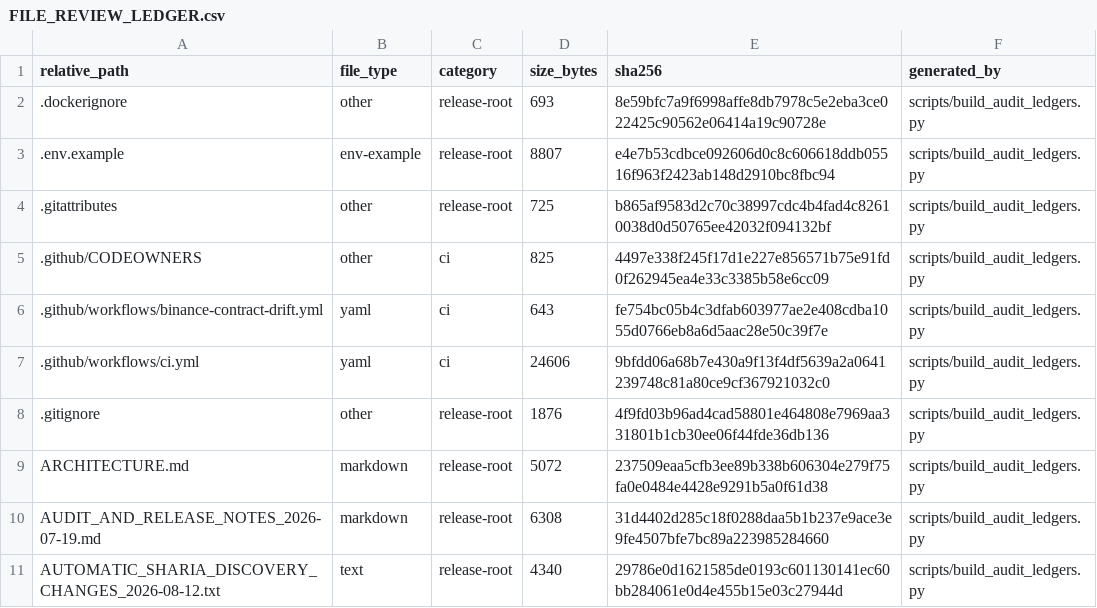
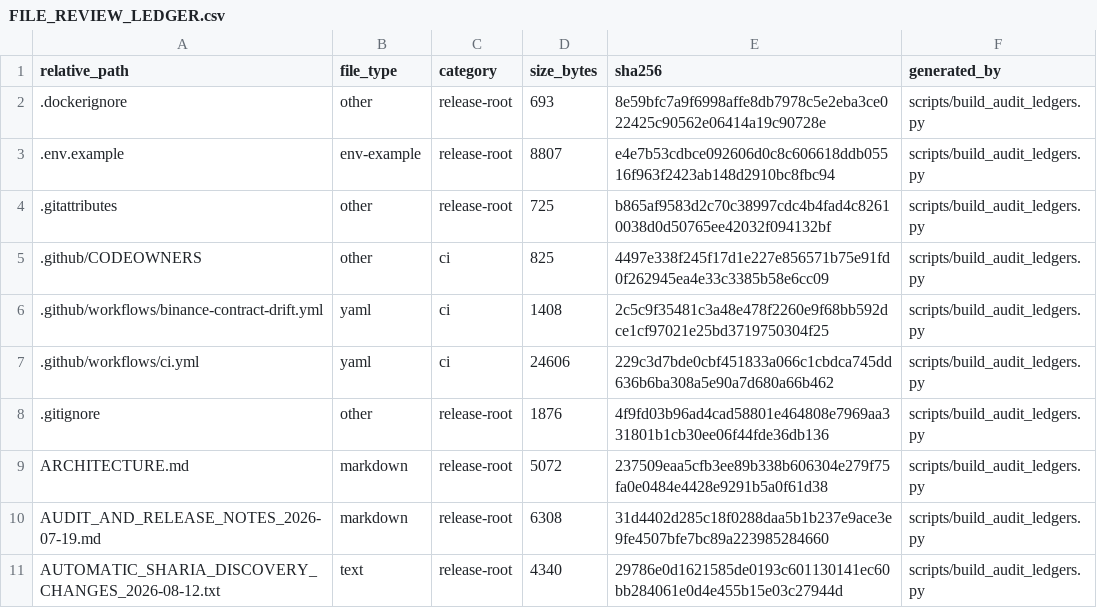
Before and after one commit to asad13-Binana/Binana-Binance-Spot-Trading-Sharia-Compliance-BOT-TestNet, a CSV file: docs/audit/FILE_REVIEW_LEDGER.csv, drawn as a sheet; only a part is shown; the diff covers the shown part only.

```diff
--- a/docs/audit/FILE_REVIEW_LEDGER.csv
+++ b/docs/audit/FILE_REVIEW_LEDGER.csv
@@ -5,4 +5,4 @@ relative_path,file_type,category,size_bytes,sha256,generated_by
 .github/CODEOWNERS,other,ci,825,4497e338f245f17d1e227e856571b75e91fd0f262945ea4e33c3385b58e6cc09,scripts/build_audit_ledgers.py
-.github/workflows/binance-contract-drift.yml,yaml,ci,643,fe754bc05b4c3dfab603977ae2e408cdba1055d0766eb8a6d5aac28e50c39f7e,scripts/build_audit_ledgers.py
-.github/workflows/ci.yml,yaml,ci,24606,9bfdd06a68b7e430a9f13f4df5639a2a0641239748c81a80ce9cf367921032c0,scripts/build_audit_ledgers.py
+.github/workflows/binance-contract-drift.yml,yaml,ci,1408,2c5c9f35481c3a48e478f2260e9f68bb592dce1cf97021e25bd3719750304f25,scripts/build_audit_ledgers.py
+.github/workflows/ci.yml,yaml,ci,24606,229c3d7bde0cbf451833a066c1cbdca745dd636b6ba308a5e90a7d680a66b462,scripts/build_audit_ledgers.py
 .gitignore,other,release-root,1876,4f9fd03b96ad4cad58801e464808e7969aa331801b1cb30ee06f44fde36db136,scripts/build_audit_ledgers.py
```
Also changed, not shown: 1 added row and 7 edited cells elsewhere in this file, docs/audit/FUNCTION_CALLBACK_LEDGER.csv, 8 other files.
